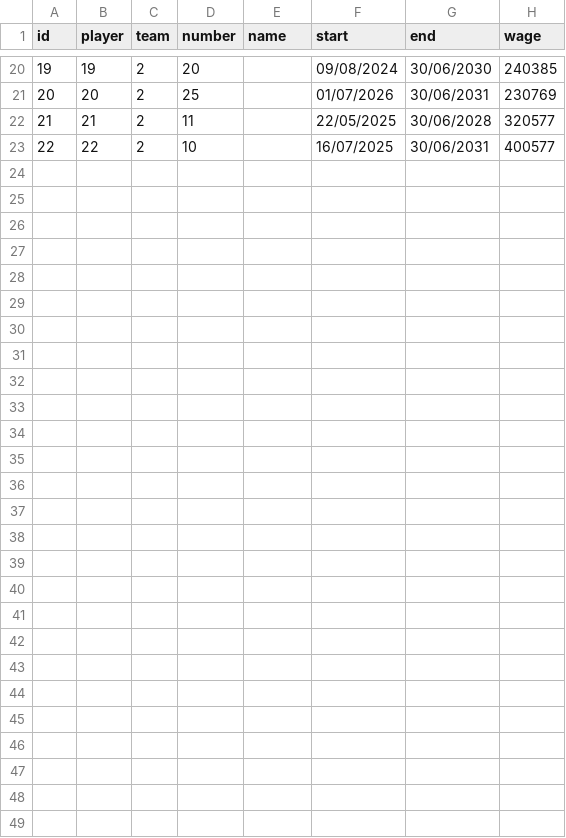
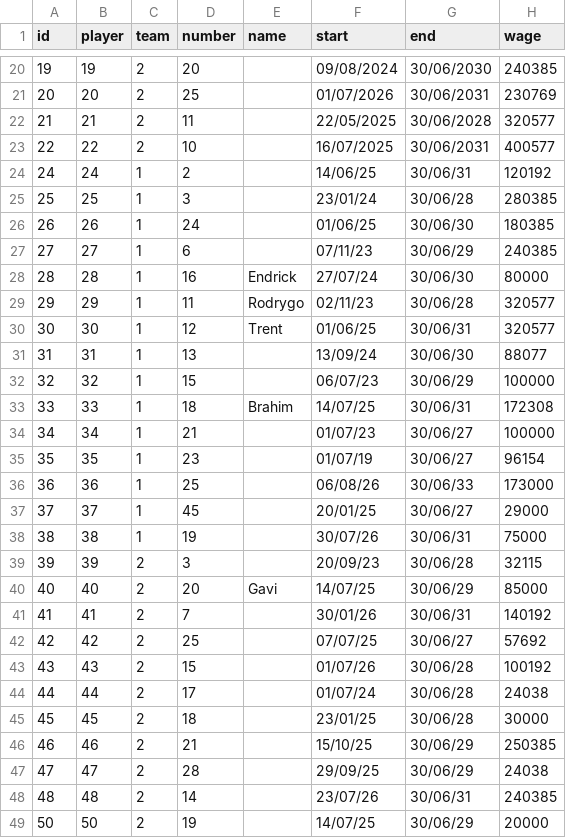
Before and after one commit to CarlosLabura/Football-DB, a CSV file: database/persons/Contracts.csv, drawn as a sheet; only a part is shown, gaps mark what is left out; the diff names each change by its address in the sheet, - before the commit and + after, or states it on an @@ line.

```diff
--- a/database/persons/Contracts.csv
+++ b/database/persons/Contracts.csv
+row 24: 24 | 24 | 1 | 2 |  | 14/06/25 | 30/06/31 | 120192
+row 25: 25 | 25 | 1 | 3 |  | 23/01/24 | 30/06/28 | 280385
+row 26: 26 | 26 | 1 | 24 |  | 01/06/25 | 30/06/30 | 180385
+row 27: 27 | 27 | 1 | 6 |  | 07/11/23 | 30/06/29 | 240385
+row 28: 28 | 28 | 1 | 16 | Endrick | 27/07/24 | 30/06/30 | 80000
+row 29: 29 | 29 | 1 | 11 | Rodrygo | 02/11/23 | 30/06/28 | 320577
+row 30: 30 | 30 | 1 | 12 | Trent | 01/06/25 | 30/06/31 | 320577
+row 31: 31 | 31 | 1 | 13 |  | 13/09/24 | 30/06/30 | 88077
+row 32: 32 | 32 | 1 | 15 |  | 06/07/23 | 30/06/29 | 100000
+row 33: 33 | 33 | 1 | 18 | Brahim | 14/07/25 | 30/06/31 | 172308
+row 34: 34 | 34 | 1 | 21 |  | 01/07/23 | 30/06/27 | 100000
+row 35: 35 | 35 | 1 | 23 |  | 01/07/19 | 30/06/27 | 96154
+row 36: 36 | 36 | 1 | 25 |  | 06/08/26 | 30/06/33 | 173000
+row 37: 37 | 37 | 1 | 45 |  | 20/01/25 | 30/06/27 | 29000
+row 38: 38 | 38 | 1 | 19 |  | 30/07/26 | 30/06/31 | 75000
+row 39: 39 | 39 | 2 | 3 |  | 20/09/23 | 30/06/28 | 32115
+row 40: 40 | 40 | 2 | 20 | Gavi | 14/07/25 | 30/06/29 | 85000
+row 41: 41 | 41 | 2 | 7 |  | 30/01/26 | 30/06/31 | 140192
+row 42: 42 | 42 | 2 | 25 |  | 07/07/25 | 30/06/27 | 57692
+row 43: 43 | 43 | 2 | 15 |  | 01/07/26 | 30/06/28 | 100192
+row 44: 44 | 44 | 2 | 17 |  | 01/07/24 | 30/06/28 | 24038
+row 45: 45 | 45 | 2 | 18 |  | 23/01/25 | 30/06/28 | 30000
+row 46: 46 | 46 | 2 | 21 |  | 15/10/25 | 30/06/29 | 250385
+row 47: 47 | 47 | 2 | 28 |  | 29/09/25 | 30/06/29 | 24038
+row 48: 48 | 48 | 2 | 14 |  | 23/07/26 | 30/06/31 | 240385
+row 49: 50 | 50 | 2 | 19 |  | 14/07/25 | 30/06/29 | 20000
```
Also changed, not shown: database/persons/Players.csv, 1 other file.
